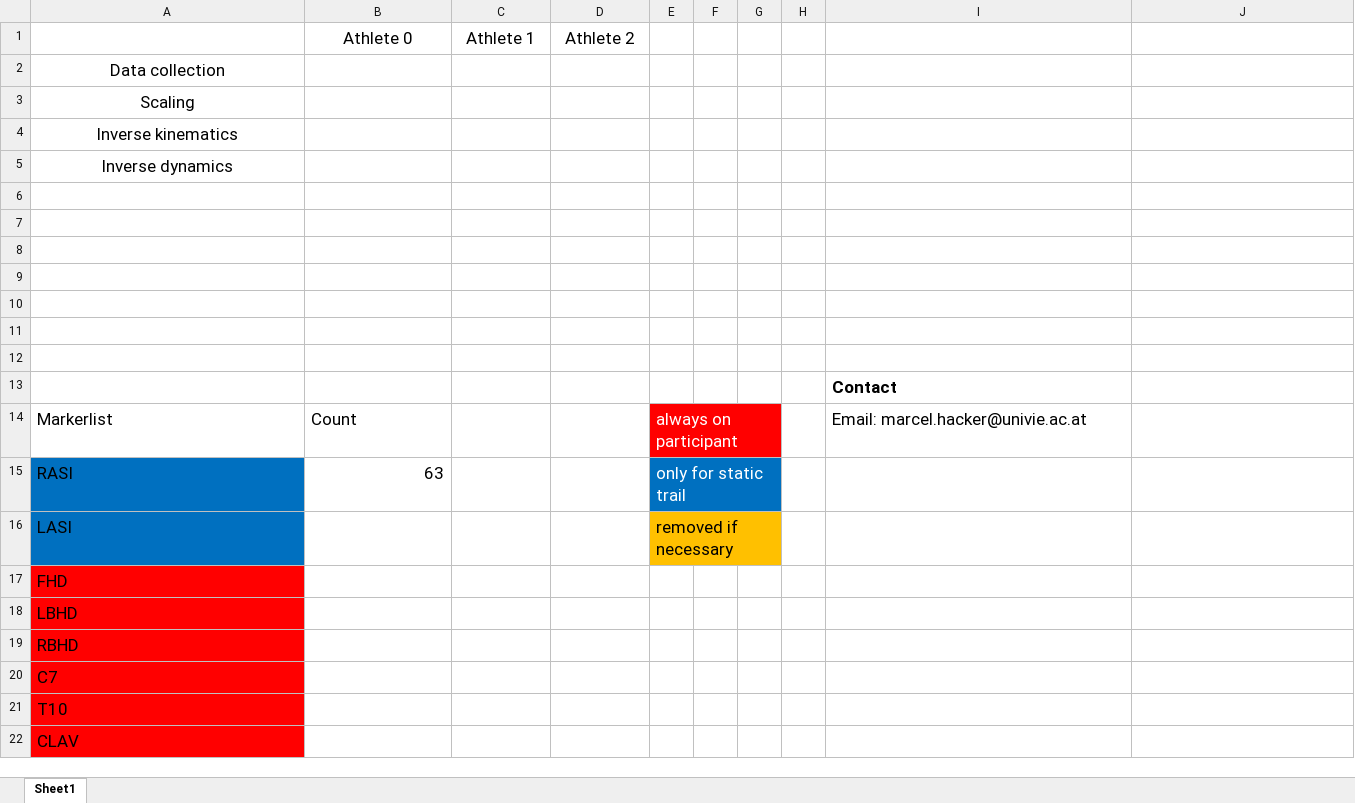
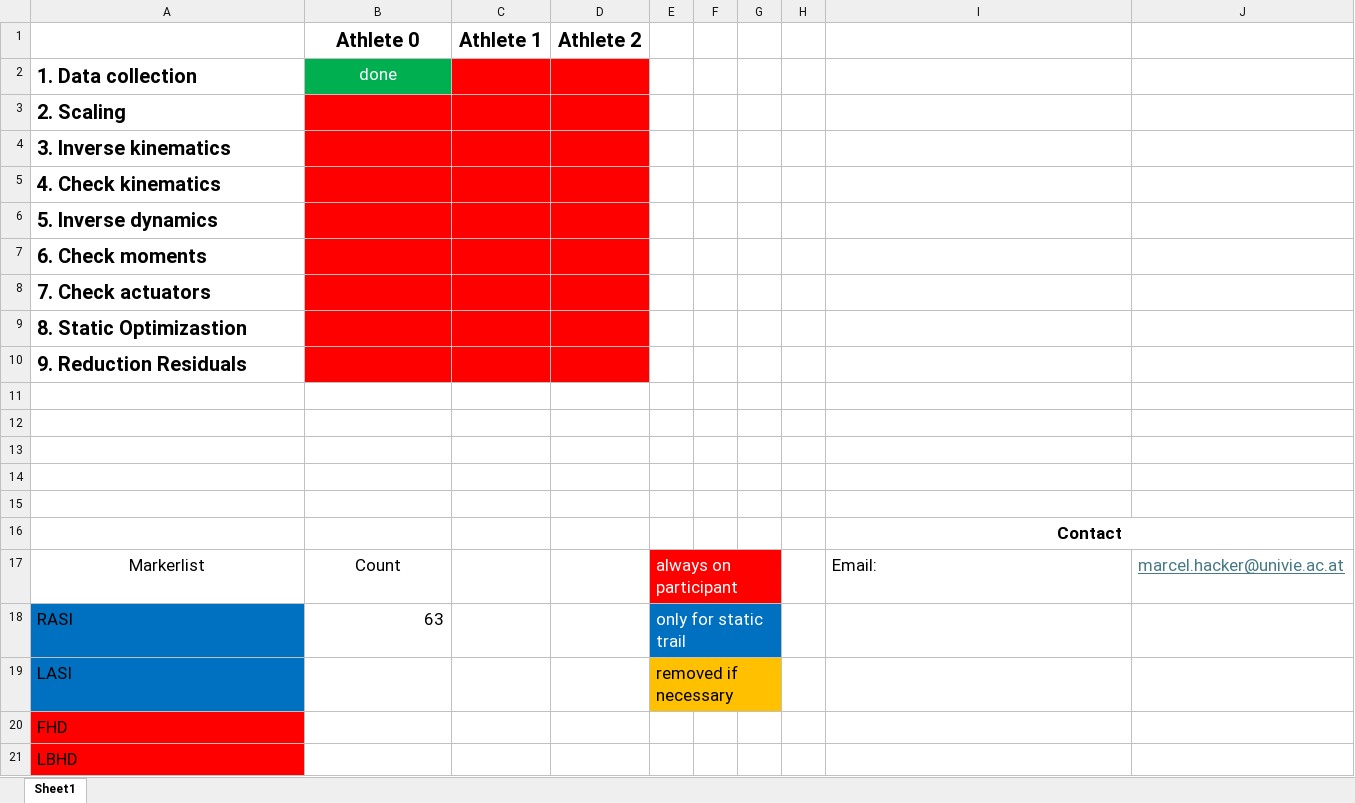
Before and after one commit to MarcelHacker/opensim-deadlift-techniques, an Excel workbook: planning.xlsx, sheet Sheet1, drawn as a sheet; only a part is shown; the shorter side is filled out with more unchanged rows; values as stored, in another font and other column widths than the file's, no borders; addresses are those after the commit; the diff names each change by its address in the sheet, - before the commit and + after, or states it on an @@ line.

Commit message:
Adjust planning

```diff
--- a/planning.xlsx (sheet Sheet1)
+++ b/planning.xlsx (sheet Sheet1)
-B1:D1 bold: off
+B1:D1 bold: on, text size: larger
+row 2: 1. Data collection | done
-A3: Data collection
+A3: 2. Scaling
@@ A3:A6 bold: off → on, text size: larger, alignment: center → left @@
-B3:D8 fill: none
+B3:D8 fill: #FF0000
-A4: Scaling
+A4: 3. Inverse kinematics
-A5: Inverse kinematics
+A5: 4. Check kinematics
-A6: Inverse dynamics
+A6: 5. Inverse dynamics
-A7: (empty)
+A7: 6. Check moments
-A8: (empty)
+A8: 7. Check actuators
+row 9: 8. Static Optimizastion
+row 10: 9. Reduction Residuals
-I16 alignment: left
+I16 alignment: center
+I16:J16 merged
-A17:B17 alignment: left
+A17:B17 alignment: center
-I17: Email: marcel.hacker@univie.ac.at
+I17: Email:
-J17: (empty)
+J17: marcel.hacker@univie.ac.at
```
Also changed, not shown: 5 other files.
